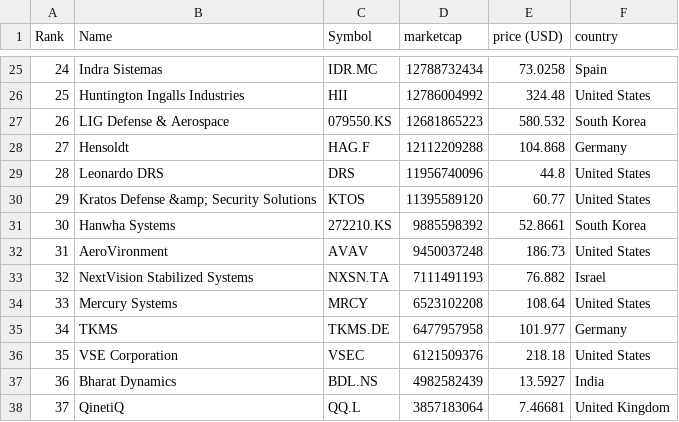
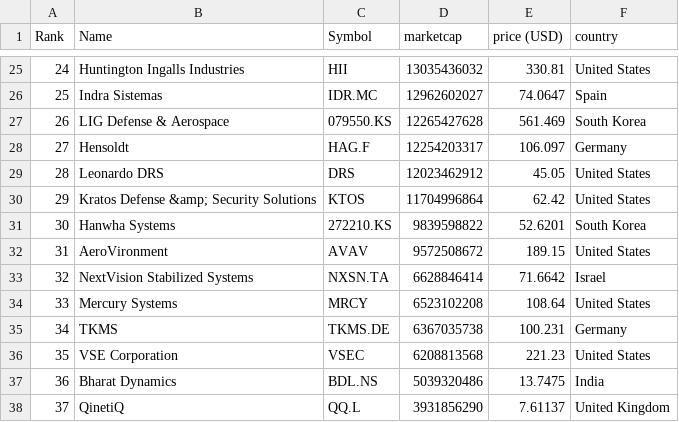
Before and after one commit to artfisica/taller-venezuela-junio-2024, a CSV file: data.csv, drawn as a sheet; only a part is shown, gaps mark what is left out; the diff covers the shown part only.

```diff
--- a/data.csv
+++ b/data.csv
@@ -25,14 +25,14 @@
-"24","Indra Sistemas","IDR.MC","12788732434","73.0258","Spain"
-"25","Huntington Ingalls Industries","HII","12786004992","324.48","United States"
-"26","LIG Defense & Aerospace","079550.KS","12681865223","580.532","South Korea"
-"27","Hensoldt","HAG.F","12112209288","104.868","Germany"
-"28","Leonardo DRS","DRS","11956740096","44.8","United States"
-"29","Kratos Defense &amp; Security Solutions","KTOS","11395589120","60.77","United States"
-"30","Hanwha Systems","272210.KS","9885598392","52.8661","South Korea"
-"31","AeroVironment","AVAV","9450037248","186.73","United States"
-"32","NextVision Stabilized Systems","NXSN.TA","7111491193","76.882","Israel"
+"24","Huntington Ingalls Industries","HII","13035436032","330.81","United States"
+"25","Indra Sistemas","IDR.MC","12962602027","74.0647","Spain"
+"26","LIG Defense & Aerospace","079550.KS","12265427628","561.469","South Korea"
+"27","Hensoldt","HAG.F","12254203317","106.097","Germany"
+"28","Leonardo DRS","DRS","12023462912","45.05","United States"
+"29","Kratos Defense &amp; Security Solutions","KTOS","11704996864","62.42","United States"
+"30","Hanwha Systems","272210.KS","9839598822","52.6201","South Korea"
+"31","AeroVironment","AVAV","9572508672","189.15","United States"
+"32","NextVision Stabilized Systems","NXSN.TA","6628846414","71.6642","Israel"
 "33","Mercury Systems","MRCY","6523102208","108.64","United States"
-"34","TKMS","TKMS.DE","6477957958","101.977","Germany"
-"35","VSE Corporation","VSEC","6121509376","218.18","United States"
-"36","Bharat Dynamics","BDL.NS","4982582439","13.5927","India"
-"37","QinetiQ","QQ.L","3857183064","7.46681","United Kingdom"
+"34","TKMS","TKMS.DE","6367035738","100.231","Germany"
+"35","VSE Corporation","VSEC","6208813568","221.23","United States"
+"36","Bharat Dynamics","BDL.NS","5039320486","13.7475","India"
+"37","QinetiQ","QQ.L","3931856290","7.61137","United Kingdom"
```
Also changed, not shown: 104 edited cells elsewhere in this file, categorized_data.csv.
